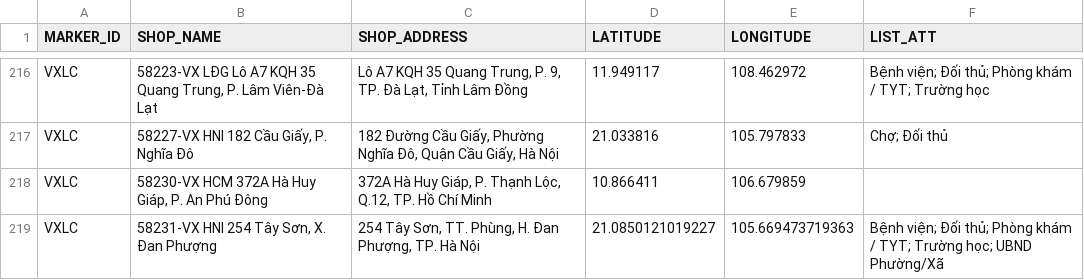
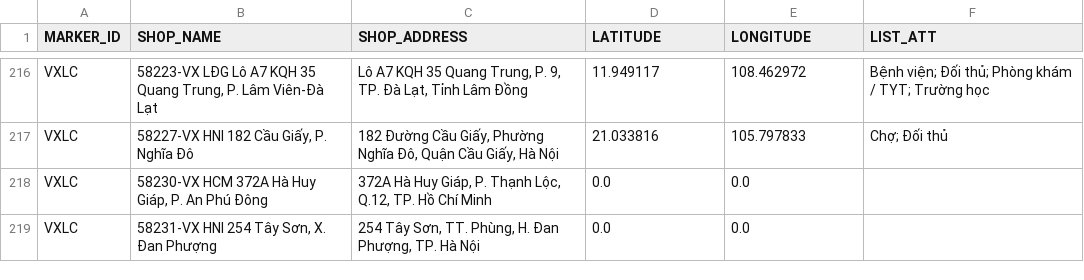
Before and after one commit to vhctruc/maplc, a CSV file: vxlc_csvutf8.csv, drawn as a sheet; only a part is shown, gaps mark what is left out.

Commit message:
Upload shop CSV files via Python 2025-12-10T21:45:14.233462

```diff
--- a/vxlc_csvutf8.csv
+++ b/vxlc_csvutf8.csv
@@ -217,3 +217,3 @@ VXLC,"58223-VX LĐG Lô A7 KQH 35 Quang Trung, P. Lâm Viên-Đà Lạt","Lô A7
 VXLC,"58227-VX HNI 182 Cầu Giấy, P. Nghĩa Đô","182 Đường Cầu Giấy, Phường Nghĩa Đô, Quận Cầu Giấy, Hà Nội",21.033816,105.797833,Chợ; Ðối thủ
-VXLC,"58230-VX HCM 372A Hà Huy Giáp, P. An Phú Đông","372A Hà Huy Giáp, P. Thạnh Lộc, Q.12, TP. Hồ Chí Minh",10.866411,106.679859,
-VXLC,"58231-VX HNI 254 Tây Sơn, X. Đan Phượng","254 Tây Sơn, TT. Phùng, H. Đan Phượng, TP. Hà Nội",21.0850121019227,105.669473719363,Bệnh viện; Ðối thủ; Phòng khám / TYT; Trường học; UBND Phường/Xã
+VXLC,"58230-VX HCM 372A Hà Huy Giáp, P. An Phú Đông","372A Hà Huy Giáp, P. Thạnh Lộc, Q.12, TP. Hồ Chí Minh",0.0,0.0,
+VXLC,"58231-VX HNI 254 Tây Sơn, X. Đan Phượng","254 Tây Sơn, TT. Phùng, H. Đan Phượng, TP. Hà Nội",0.0,0.0,
```
